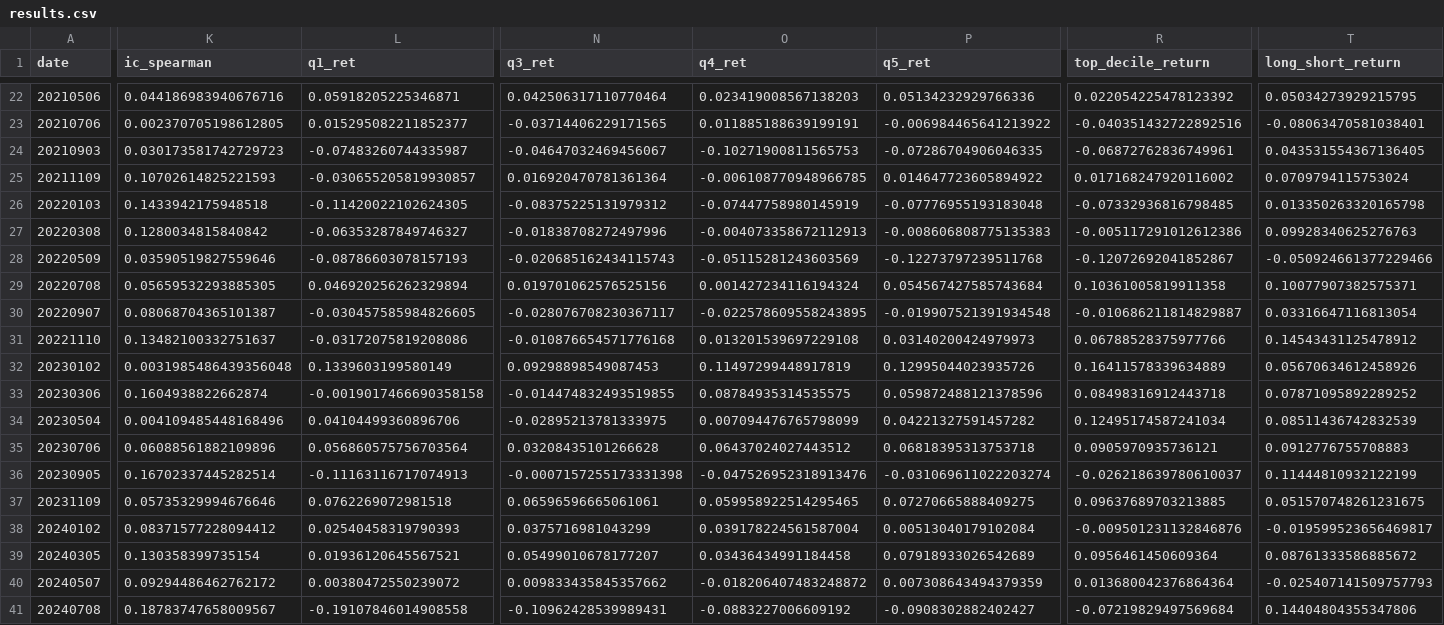
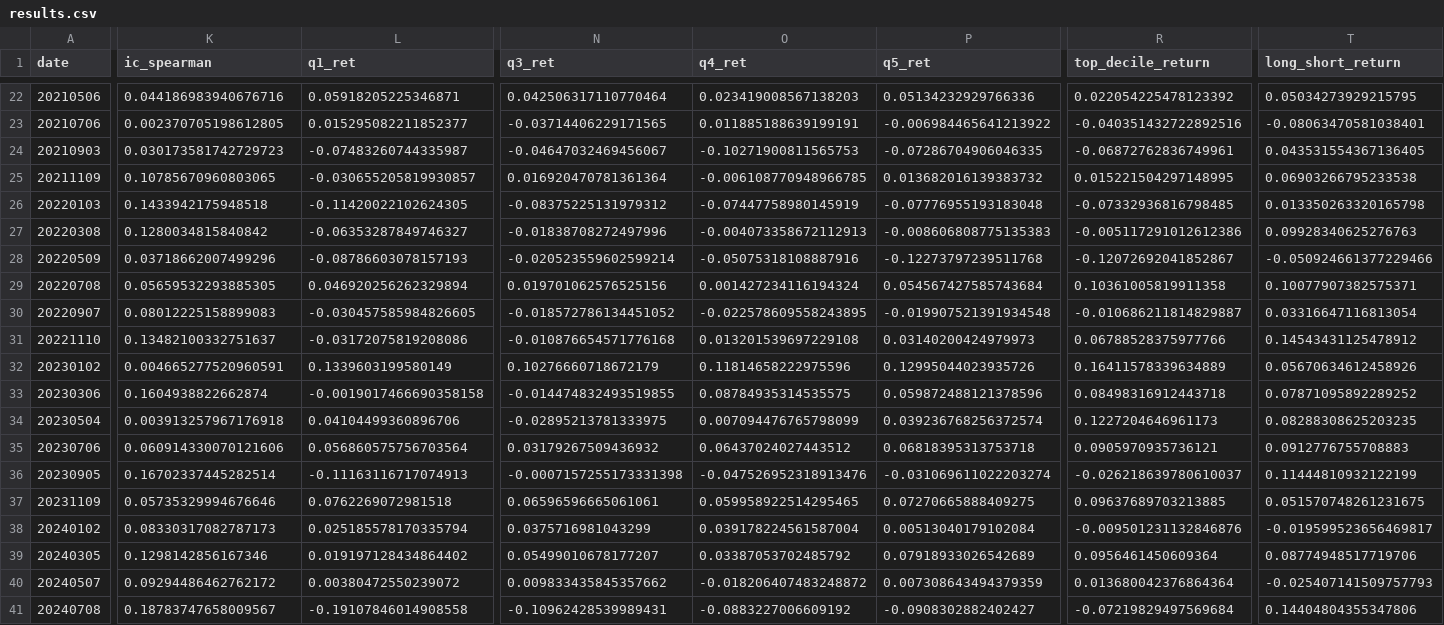
Before and after one commit to yeonghun00/AlphaKRX, a CSV file: runs/run/results.csv, drawn as a sheet; only a part is shown, gaps mark what is left out; the diff covers the shown part only; the diff names each change by its address in the sheet, - before the commit and + after, or states it on an @@ line.

Commit message:
fixed run_backtest.py forward return nan when out of universe

```diff
--- a/runs/run/results.csv
+++ b/runs/run/results.csv
-K25 (ic_spearman): 0.10702614825221593
+K25 (ic_spearman): 0.10785670960803065
-P25 (q5_ret): 0.014647723605894922
+P25 (q5_ret): 0.013682016139383732
-R25 (top_decile_return): 0.017168247920116002
+R25 (top_decile_return): 0.015221504297148995
-T25 (long_short_return): 0.0709794115753024
+T25 (long_short_return): 0.06903266795233538
-K28 (ic_spearman): 0.03590519827559646
+K28 (ic_spearman): 0.03718662007499296
-N28 (q3_ret): -0.020685162434115743
+N28 (q3_ret): -0.020523559602599214
-O28 (q4_ret): -0.05115281243603569
+O28 (q4_ret): -0.05075318108887916
-K30 (ic_spearman): 0.08068704365101387
+K30 (ic_spearman): 0.08012225158899083
-N30 (q3_ret): -0.028076708230367117
+N30 (q3_ret): -0.018572786134451052
-K32 (ic_spearman): 0.0031985486439356048
+K32 (ic_spearman): 0.004665277520960591
-N32 (q3_ret): 0.09298898549087453
+N32 (q3_ret): 0.10276660718672179
-O32 (q4_ret): 0.11497299448917819
+O32 (q4_ret): 0.11814658222975596
-K34 (ic_spearman): 0.004109485448168496
+K34 (ic_spearman): 0.003913257967176918
-P34 (q5_ret): 0.04221327591457282
+P34 (q5_ret): 0.039236768256372574
-R34 (top_decile_return): 0.12495174587241034
+R34 (top_decile_return): 0.1227204646961173
-T34 (long_short_return): 0.08511436742832539
+T34 (long_short_return): 0.08288308625203235
-K35 (ic_spearman): 0.06088561882109896
+K35 (ic_spearman): 0.060914330070121606
-N35 (q3_ret): 0.03208435101266628
+N35 (q3_ret): 0.03179267509436932
-K38 (ic_spearman): 0.08371577228094412
+K38 (ic_spearman): 0.08330317082787173
-L38 (q1_ret): 0.02540458319790393
+L38 (q1_ret): 0.025185578170335794
-K39 (ic_spearman): 0.130358399735154
+K39 (ic_spearman): 0.1298142856167346
-L39 (q1_ret): 0.01936120645567521
+L39 (q1_ret): 0.019197128434864402
-O39 (q4_ret): 0.03436434991184458
+O39 (q4_ret): 0.03387053702485792
-T39 (long_short_return): 0.08761333586885672
+T39 (long_short_return): 0.08774948517719706
```
Also changed, not shown: 1 added row and 69 edited cells elsewhere in this file, 7 other files.
